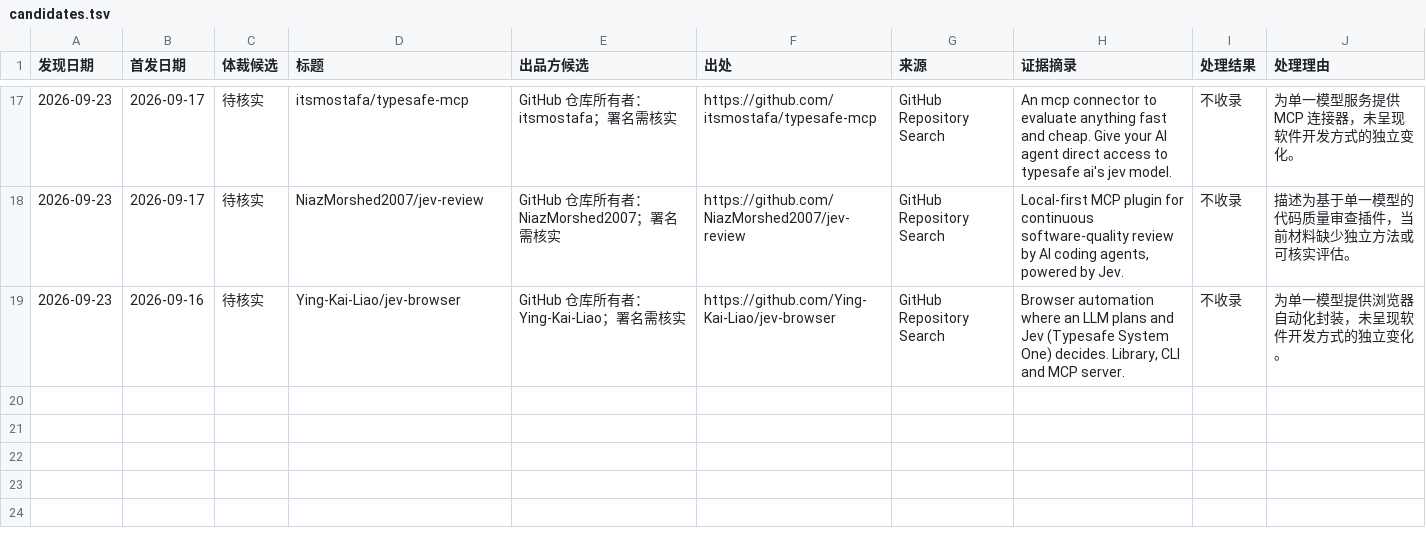
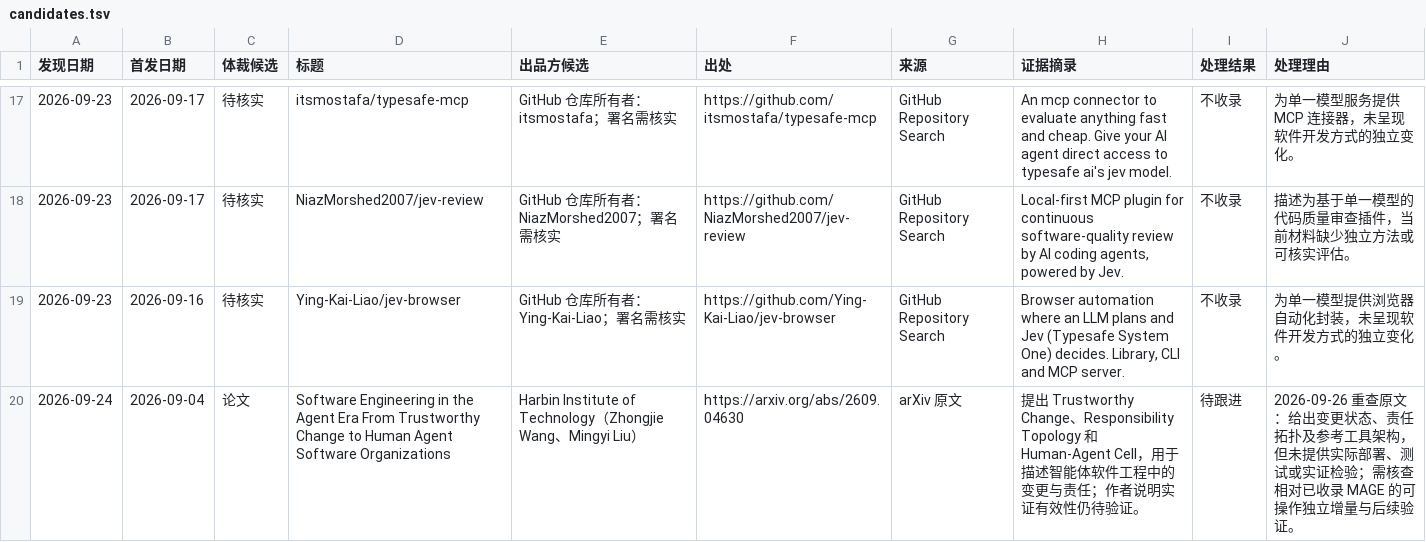
Before and after one commit to nesnilnehc/ai-era-software, a TSV file: meta/candidates.tsv, drawn as a sheet; only a part is shown, gaps mark what is left out; the diff names each change by its address in the sheet, - before the commit and + after, or states it on an @@ line.

```diff
--- a/meta/candidates.tsv
+++ b/meta/candidates.tsv
+row 20: 2026-09-24 | 2026-09-04 | 论文 | Software Engineering in the Agent Era From Trustworthy Change to Human Agent Software Organizations | Harbin Institute of Technology（Zhongjie Wang、Mingyi Liu） | https://arxiv.org/abs/2609.04630 | arXiv 原文 | 提出 Trustworthy Change、Responsibility Topology 和 Human-Agent Cell，用于描述智能体软件工程中的变更与责任；作者说明实证有效性仍待验证。 | 待跟进 | 2026-09-26 重查原文：给出变更状态、责任拓扑及参考工具架构，但未提供实际部署、测试或实证检验；需核查相对已收录 MAGE 的可操作独立增量与后续验证。
```
Also changed, not shown: index.tsv, 2 other files.
